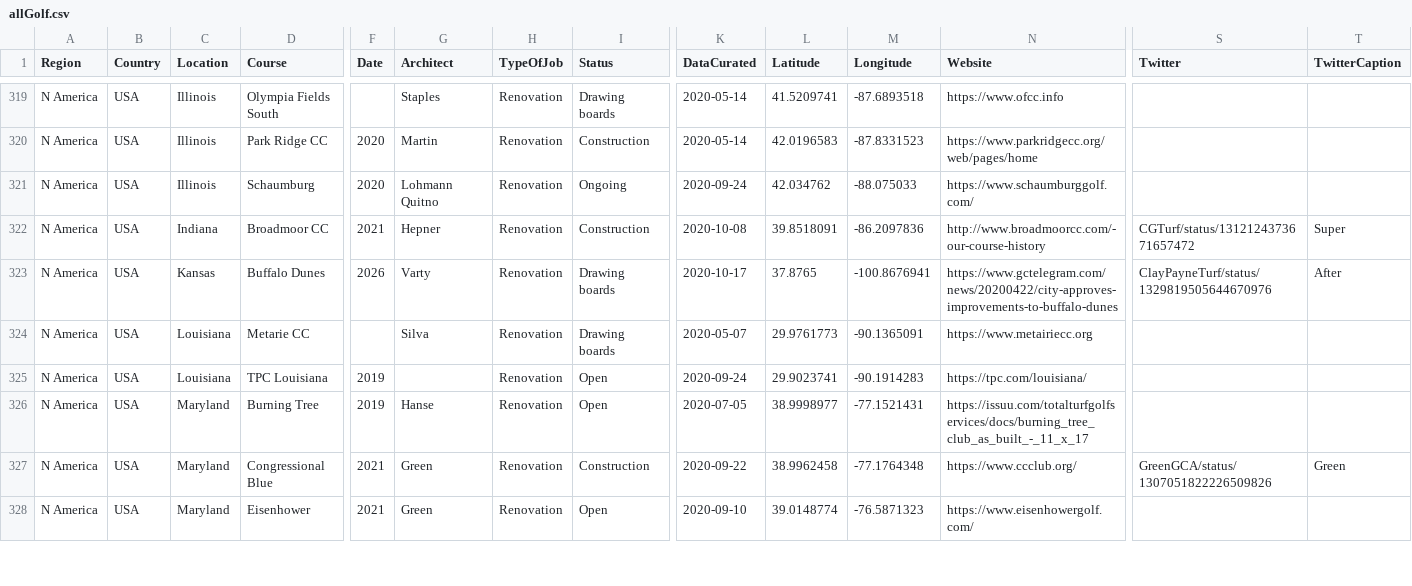
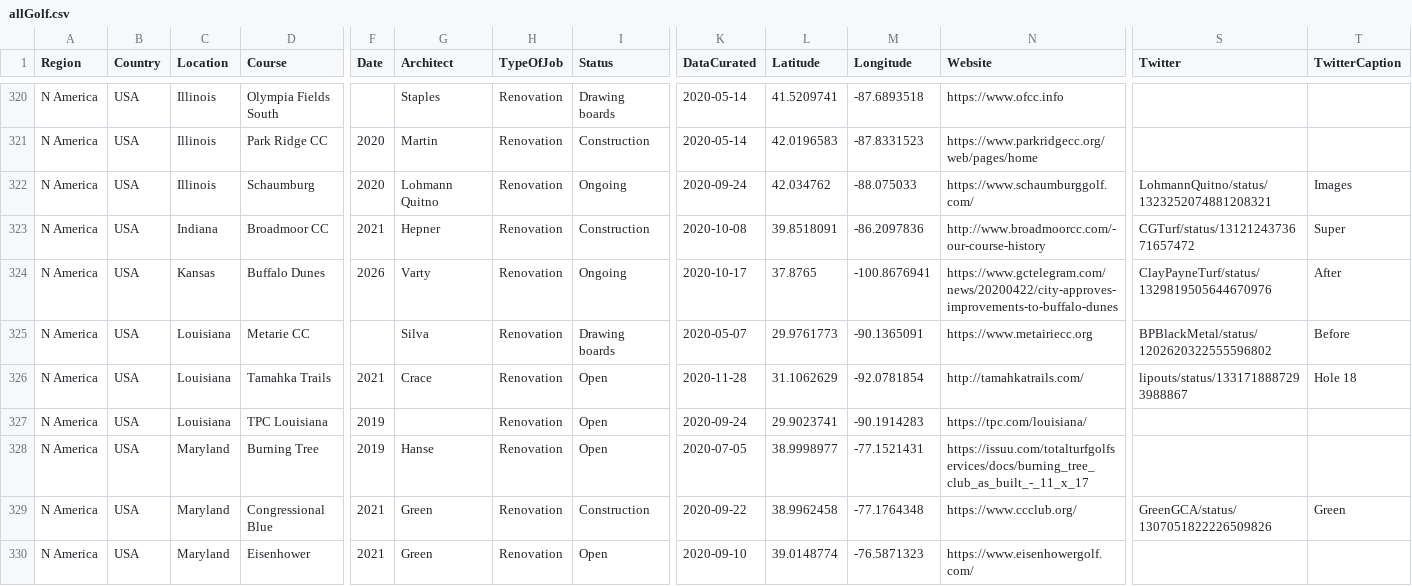
Before and after one commit to thomasvbrown/fescue.github.io, a CSV file: _data/allGolf.csv, drawn as a sheet; only a part is shown, gaps mark what is left out; addresses are those after the commit; rows hold the shown columns only; the diff covers the shown part only; the diff names each change by its address in the sheet, - before the commit and + after, or states it on an @@ line.

```diff
--- a/_data/allGolf.csv
+++ b/_data/allGolf.csv
-S322 (Twitter): (empty)
+S322 (Twitter): LohmannQuitno/status/1323252074881208321
-T322 (TwitterCaption): (empty)
+T322 (TwitterCaption): Images
-I324 (Status): Drawing boards
+I324 (Status): Ongoing
-S325 (Twitter): (empty)
+S325 (Twitter): BPBlackMetal/status/1202620322555596802
-T325 (TwitterCaption): (empty)
+T325 (TwitterCaption): Before
+row 326: N America | USA | Louisiana | Tamahka Trails | 2021 | Crace | Renovation | Open | 2020-11-28 | 31.1062629 | -92.0781854 | http://tamahkatrails.com/ | lipouts/status/1331718887293988867 | Hole 18
```
Also changed, not shown: 2 added rows and 45 edited cells elsewhere in this file.
